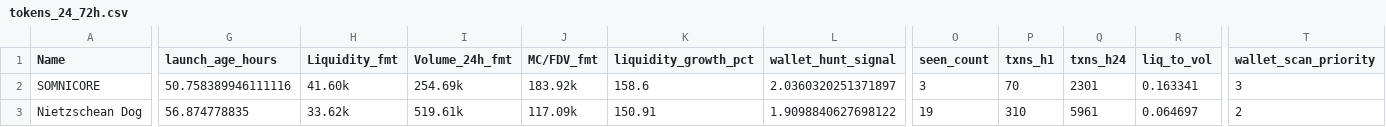
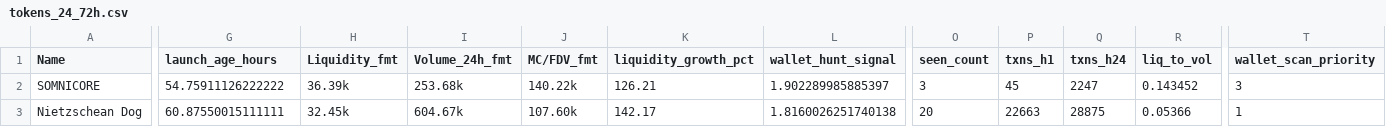
Before and after one commit to ziovajoz/solana-token-csv, a CSV file: output/tokens_24_72h.csv, drawn as a sheet; only a part is shown, gaps mark what is left out; the diff covers the shown part only; the diff names each change by its address in the sheet, - before the commit and + after, or states it on an @@ line.

```diff
--- a/output/tokens_24_72h.csv
+++ b/output/tokens_24_72h.csv
-G2 (launch_age_hours): 50.758389946111116
+G2 (launch_age_hours): 54.75911126222222
-H2 (Liquidity_fmt): 41.60k
+H2 (Liquidity_fmt): 36.39k
-I2 (Volume_24h_fmt): 254.69k
+I2 (Volume_24h_fmt): 253.68k
-J2 (MC/FDV_fmt): 183.92k
+J2 (MC/FDV_fmt): 140.22k
-K2 (liquidity_growth_pct): 158.6
+K2 (liquidity_growth_pct): 126.21
-L2 (wallet_hunt_signal): 2.0360320251371897
+L2 (wallet_hunt_signal): 1.902289985885397
-P2 (txns_h1): 70
+P2 (txns_h1): 45
-Q2 (txns_h24): 2301
+Q2 (txns_h24): 2247
-R2 (liq_to_vol): 0.163341
+R2 (liq_to_vol): 0.143452
-G3 (launch_age_hours): 56.874778835
+G3 (launch_age_hours): 60.87550015111111
-H3 (Liquidity_fmt): 33.62k
+H3 (Liquidity_fmt): 32.45k
-I3 (Volume_24h_fmt): 519.61k
+I3 (Volume_24h_fmt): 604.67k
-J3 (MC/FDV_fmt): 117.09k
+J3 (MC/FDV_fmt): 107.60k
-K3 (liquidity_growth_pct): 150.91
+K3 (liquidity_growth_pct): 142.17
-L3 (wallet_hunt_signal): 1.9098840627698122
+L3 (wallet_hunt_signal): 1.8160026251740138
-O3 (seen_count): 19
+O3 (seen_count): 20
-P3 (txns_h1): 310
+P3 (txns_h1): 22663
-Q3 (txns_h24): 5961
+Q3 (txns_h24): 28875
-R3 (liq_to_vol): 0.064697
+R3 (liq_to_vol): 0.05366
-T3 (wallet_scan_priority): 2
+T3 (wallet_scan_priority): 1
```
Also changed, not shown: 2 edited cells elsewhere in this file, output/excluded.csv, output/included.csv, 3 other files.
